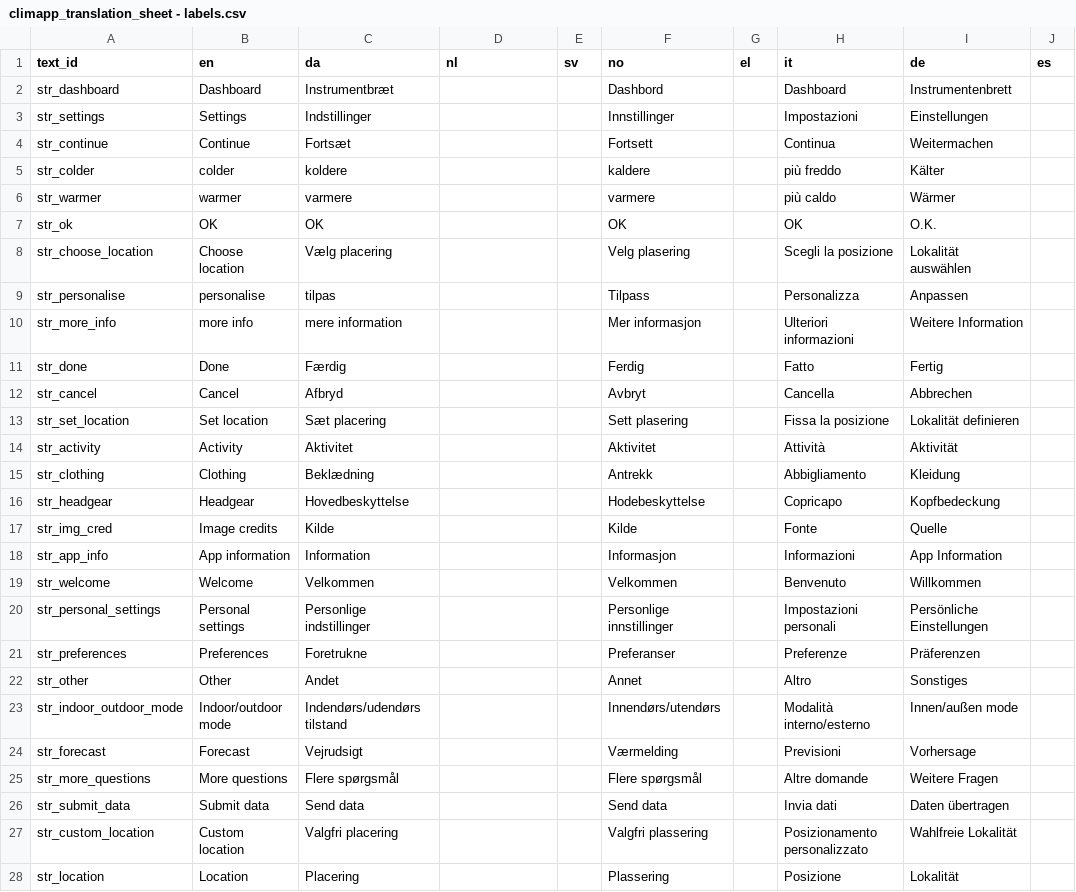
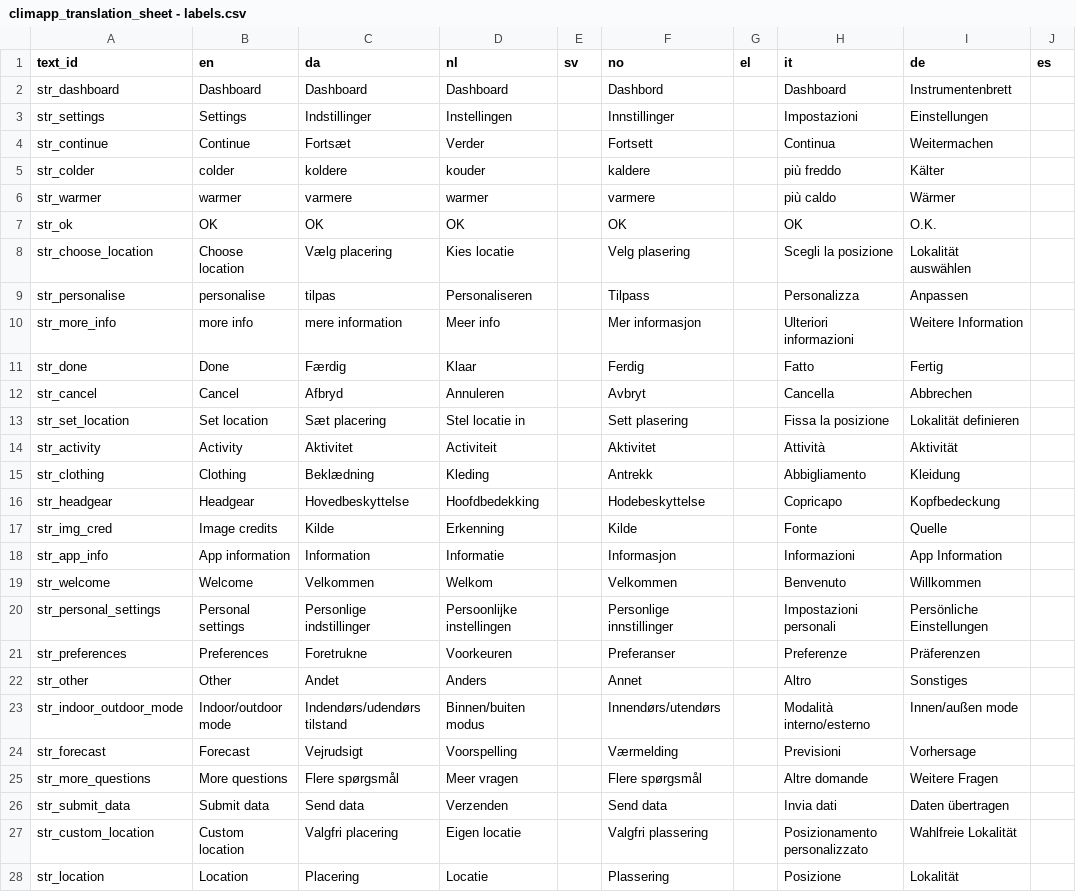
Before and after one commit to frksteenhoff/ClimApp, a CSV file: cordova/climapp/www/translations/climapp_translation_sheet - labels.csv, drawn as a sheet; only a part is shown; the diff covers the shown part only; the diff names each change by its address in the sheet, - before the commit and + after, or states it on an @@ line.

```diff
--- a/cordova/climapp/www/translations/climapp_translation_sheet - labels.csv
+++ b/cordova/climapp/www/translations/climapp_translation_sheet - labels.csv
-C2 (da): Instrumentbræt
+C2 (da): Dashboard
-D2 (nl): (empty)
+D2 (nl): Dashboard
-D3 (nl): (empty)
+D3 (nl): Instellingen
-D4 (nl): (empty)
+D4 (nl): Verder
-D5 (nl): (empty)
+D5 (nl): kouder
-D6 (nl): (empty)
+D6 (nl): warmer
-D7 (nl): (empty)
+D7 (nl): OK
-D8 (nl): (empty)
+D8 (nl): Kies locatie
-D9 (nl): (empty)
+D9 (nl): Personaliseren
-D10 (nl): (empty)
+D10 (nl): Meer info
-D11 (nl): (empty)
+D11 (nl): Klaar
-D12 (nl): (empty)
+D12 (nl): Annuleren
-D13 (nl): (empty)
+D13 (nl): Stel locatie in
-D14 (nl): (empty)
+D14 (nl): Activiteit
-D15 (nl): (empty)
+D15 (nl): Kleding
-D16 (nl): (empty)
+D16 (nl): Hoofdbedekking
-D17 (nl): (empty)
+D17 (nl): Erkenning
-D18 (nl): (empty)
+D18 (nl): Informatie
-D19 (nl): (empty)
+D19 (nl): Welkom
-D20 (nl): (empty)
+D20 (nl): Persoonlijke instellingen
-D21 (nl): (empty)
+D21 (nl): Voorkeuren
-D22 (nl): (empty)
+D22 (nl): Anders
-D23 (nl): (empty)
+D23 (nl): Binnen/buiten modus
-D24 (nl): (empty)
+D24 (nl): Voorspelling
-D25 (nl): (empty)
+D25 (nl): Meer vragen
-D26 (nl): (empty)
+D26 (nl): Verzenden
-D27 (nl): (empty)
+D27 (nl): Eigen locatie
-D28 (nl): (empty)
+D28 (nl): Locatie
```
Also changed, not shown: 2 added rows and 103 edited cells elsewhere in this file, cordova/climapp/www/translations/climapp_translation_sheet - api.csv, cordova/climapp/www/translations/climapp_translation_sheet - feedback.csv, 10 other files.
